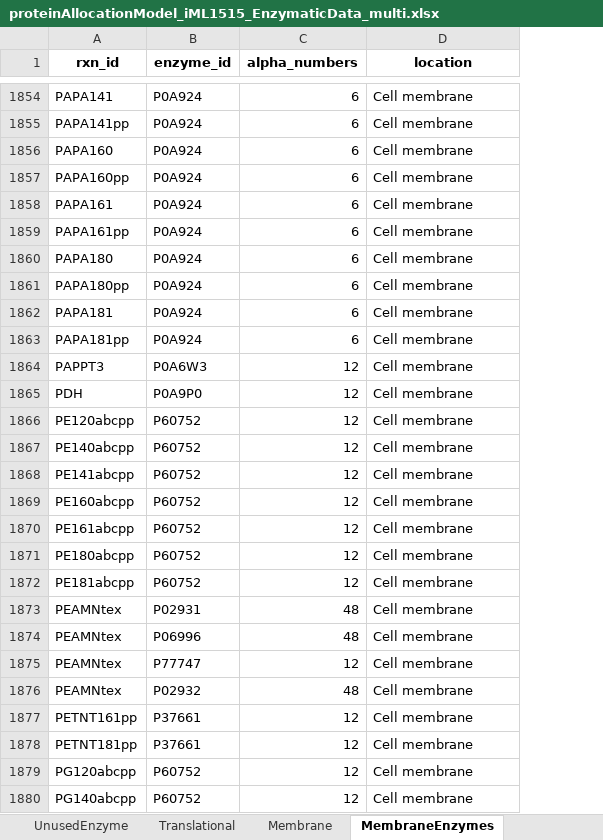
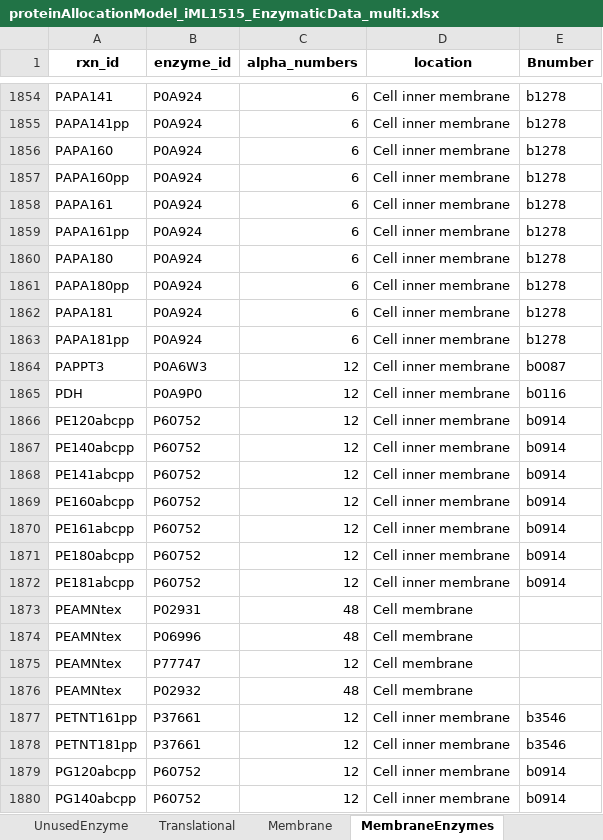
Before and after one commit to iAMB-RWTH-Aachen/PAModelpy, an Excel workbook: Results/PAM_parametrizer/Diagnostics_files/2026_04_01/proteinAllocationModel_iML1515_EnzymaticData_multi.xlsx, sheet MembraneEnzymes, drawn as a sheet; only a part is shown, gaps mark what is left out; values as stored, in another font and other column widths than the file's, no borders; the diff covers the shown part only; the diff names each change by its address in the sheet, - before the commit and + after, or states it on an @@ line.

Commit message:
updated the MembraneEnzyme sheets in the multi files that re used to generate diagnostics models

```diff
--- a/Results/PAM_parametrizer/Diagnostics_files/2026_04_01/proteinAllocationModel_iML1515_EnzymaticData_multi.xlsx (sheet MembraneEnzymes)
+++ b/Results/PAM_parametrizer/Diagnostics_files/2026_04_01/proteinAllocationModel_iML1515_EnzymaticData_multi.xlsx (sheet MembraneEnzymes)
+column E (Bnumber), rows 1854-1880: b1278 | b1278 | b1278 | b1278 | b1278 | b1278 | b1278 | b1278 | b1278 | b1278 | b0087 | b0116 | b0914 | b0914 | b0914 | b0914 | b0914 | b0914 | b0914 |  |  |  |  | b3546 | b3546 | b0914 | b0914
-D1854:D1872 (location): Cell membrane
+D1854:D1872 (location): Cell inner membrane
-D1877:D1880 (location): Cell membrane
+D1877:D1880 (location): Cell inner membrane
```
Also changed, not shown: 1141 edited cells elsewhere in this sheet, Results/PAM_parametrizer/Diagnostics_files/2026_05_06/proteinAllocationModel_iML1515_EnzymaticData_multi.xlsx, Results/PAM_parametrizer/Diagnostics_files/2026_05_08/proteinAllocationModel_iML1515_EnzymaticData_multi.xlsx, 5 other files.
